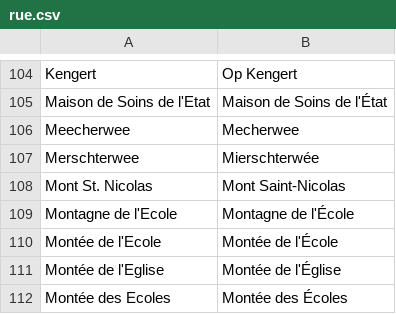
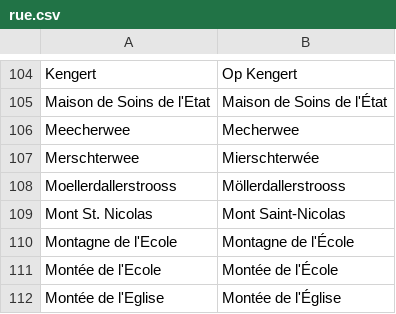
Before and after one commit to osmlu/csventrifuge, a CSV file: rules/luxembourg_addresses/rue.csv, drawn as a sheet; only a part is shown, gaps mark what is left out; the shorter side is filled out with more unchanged rows.

Commit message:
Street name in Christnach (oe -> ö)

```diff
--- a/rules/luxembourg_addresses/rue.csv
+++ b/rules/luxembourg_addresses/rue.csv
@@ -107,2 +107,3 @@ Meecherwee	Mecherwee
 Merschterwee	Mierschterwée
+Moellerdallerstrooss	Möllerdallerstrooss
 Mont St. Nicolas	Mont Saint-Nicolas
```
